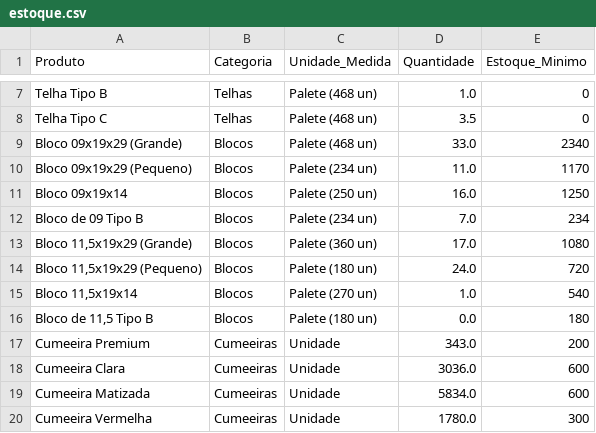
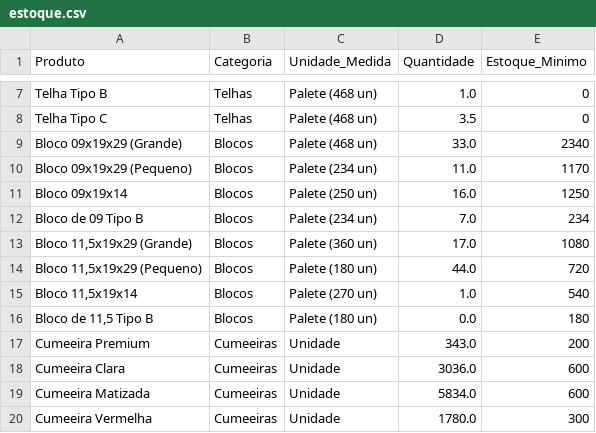
Before and after one commit to rolsimonassi-max/estoque-ceramica, a CSV file: estoque.csv, drawn as a sheet; only a part is shown, gaps mark what is left out.

Commit message:
Atualização automática de estoque.csv [skip ci]

```diff
--- a/estoque.csv
+++ b/estoque.csv
@@ -13,3 +13,3 @@ Bloco de 09 Tipo B,Blocos,Palete (234 un),7.0,234
 "Bloco 11,5x19x29 (Grande)",Blocos,Palete (360 un),17.0,1080
-"Bloco 11,5x19x29 (Pequeno)",Blocos,Palete (180 un),24.0,720
+"Bloco 11,5x19x29 (Pequeno)",Blocos,Palete (180 un),44.0,720
 "Bloco 11,5x19x14",Blocos,Palete (270 un),1.0,540
```
